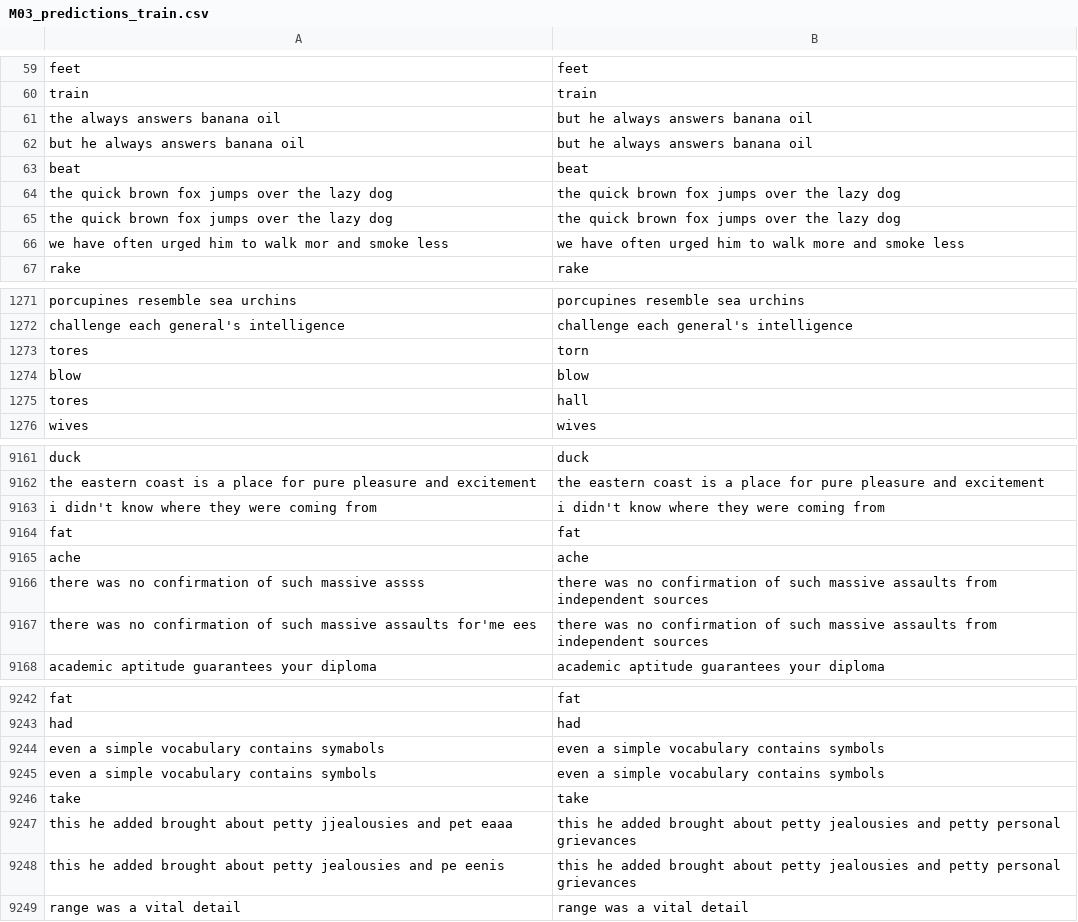
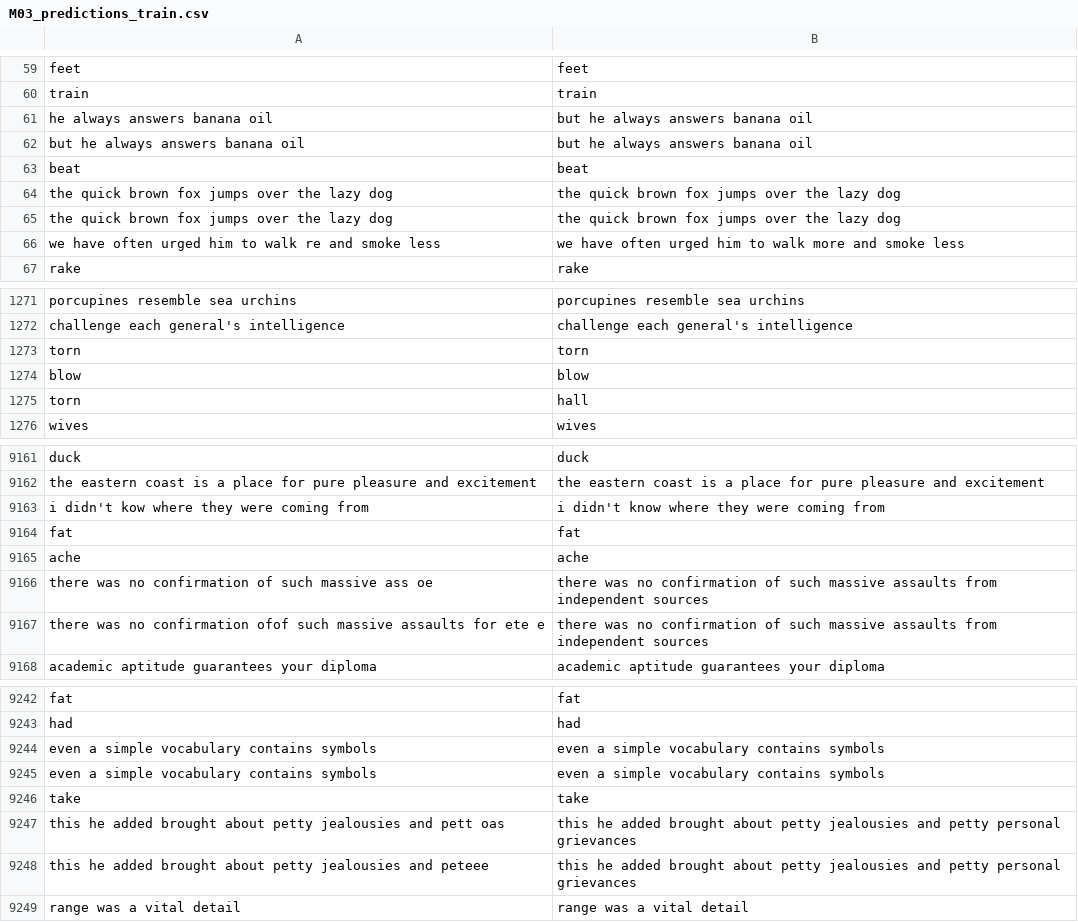
Before and after one commit to SlangLab-NU/torgo_inference_on_cluster, a CSV file: results/torgo_xlsr_finetune_M03/M03_predictions_train.csv, drawn as a sheet; only a part is shown, gaps mark what is left out; the diff covers the shown part only.

```diff
--- a/results/torgo_xlsr_finetune_M03/M03_predictions_train.csv
+++ b/results/torgo_xlsr_finetune_M03/M03_predictions_train.csv
@@ -60,3 +60,3 @@ feet,feet
 train,train
-the always answers banana oil,but he always answers banana oil
+he always answers banana oil,but he always answers banana oil
 but he always answers banana oil,but he always answers banana oil
@@ -65,3 +65,3 @@ the quick brown fox jumps over the lazy dog,the quick brown fox jumps over the l
 the quick brown fox jumps over the lazy dog,the quick brown fox jumps over the lazy dog
-we have often urged him to walk mor and smoke less,we have often urged him to walk more and smoke less
+we have often urged him to walk re and smoke less,we have often urged him to walk more and smoke less
 rake,rake
@@ -1272,5 +1272,5 @@ porcupines resemble sea urchins,porcupines resemble sea urchins
 challenge each general's intelligence,challenge each general's intelligence
-tores,torn
+torn,torn
 blow,blow
-tores,hall
+torn,hall
 wives,wives
@@ -9162,7 +9162,7 @@ duck,duck
 the eastern coast is a place for pure pleasure and excitement,the eastern coast is a place for pure pleasure and excitement
-i didn't know where they were coming from,i didn't know where they were coming from
+i didn't kow where they were coming from,i didn't know where they were coming from
 fat,fat
 ache,ache
-there was no confirmation of such massive assss,there was no confirmation of such massive assaults from independent sources
-there was no confirmation of such massive assaults for'me ees,there was no confirmation of such massive assaults from independent sources
+there was no confirmation of such massive ass oe,there was no confirmation of such massive assaults from independent sources
+there was no confirmation ofof such massive assaults for ete e,there was no confirmation of such massive assaults from independent sources
 academic aptitude guarantees your diploma,academic aptitude guarantees your diploma
@@ -9243,7 +9243,7 @@ fat,fat
 had,had
-even a simple vocabulary contains symabols,even a simple vocabulary contains symbols
+even a simple vocabulary contains symbols,even a simple vocabulary contains symbols
 even a simple vocabulary contains symbols,even a simple vocabulary contains symbols
 take,take
-this he added brought about petty jjealousies and pet eaaa,this he added brought about petty jealousies and petty personal grievances
-this he added brought about petty jealousies and pe eenis,this he added brought about petty jealousies and petty personal grievances
+this he added brought about petty jealousies and pett oas,this he added brought about petty jealousies and petty personal grievances
+this he added brought about petty jealousies and peteee,this he added brought about petty jealousies and petty personal grievances
 range was a vital detail,range was a vital detail
```
Also changed, not shown: 1 added row, 1 removed row and 164 edited cells elsewhere in this file, results/torgo_xlsr_finetune_M03/M03_predictions_test.csv, results/torgo_xlsr_finetune_M03/M03_predictions_validation.csv, 3 other files.
